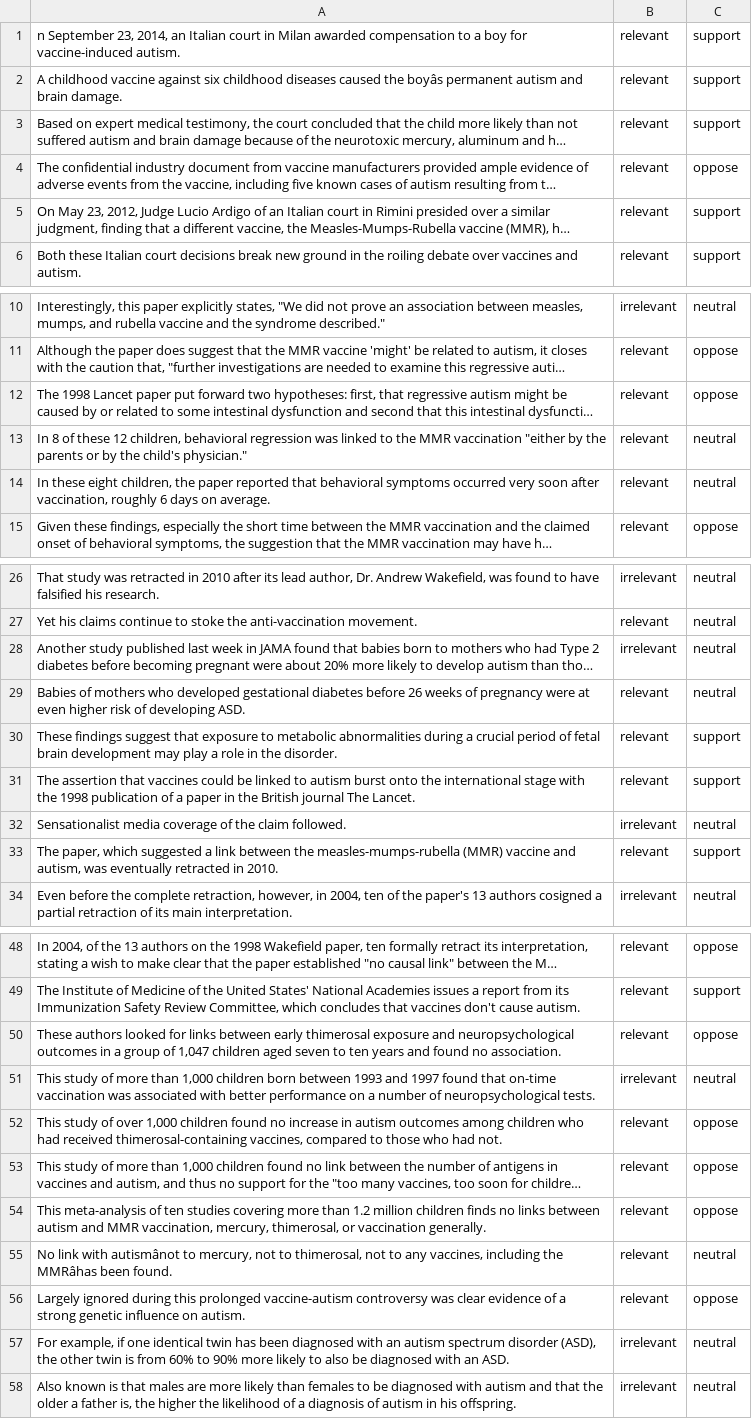
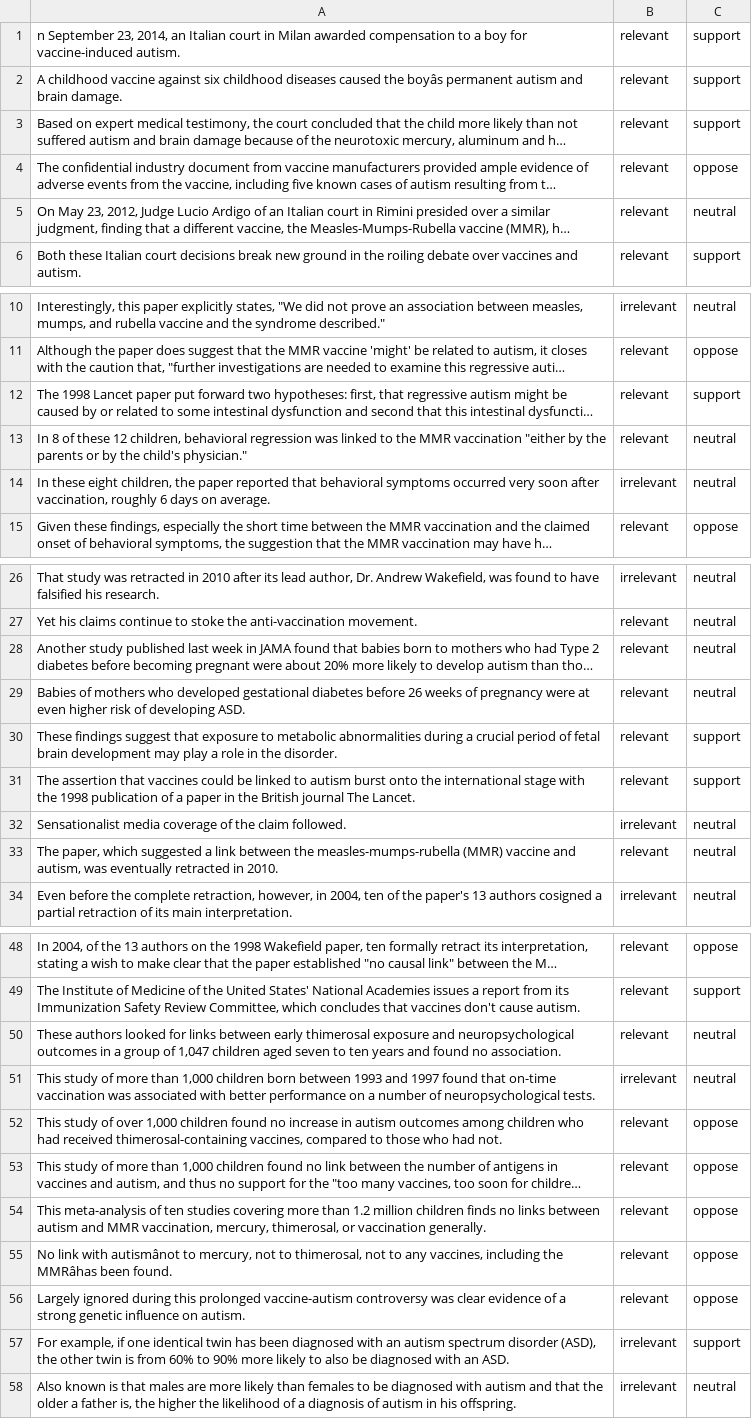
Before and after one commit to saradhix/chis, a CSV file: results/MMRVaccineLeadToAutism_result.csv, drawn as a sheet; only a part is shown, gaps mark what is left out; long unchanged cells end in …; the diff covers the shown part only; the diff names each change by its address in the sheet, - before the commit and + after, or states it on an @@ line.

```diff
--- a/results/MMRVaccineLeadToAutism_result.csv
+++ b/results/MMRVaccineLeadToAutism_result.csv
-C5: support
+C5: neutral
-C12: oppose
+C12: support
-B14: relevant
+B14: irrelevant
-B28: irrelevant
+B28: relevant
-C33: support
+C33: neutral
-C50: oppose
+C50: neutral
-C55: neutral
+C55: oppose
-C57: neutral
+C57: support
```
Also changed, not shown: 1 edited cell elsewhere in this file, results/does_sun_exposure_cause_skin_cancer_result.csv, results/ecigarettes_result.csv, 6 other files.
